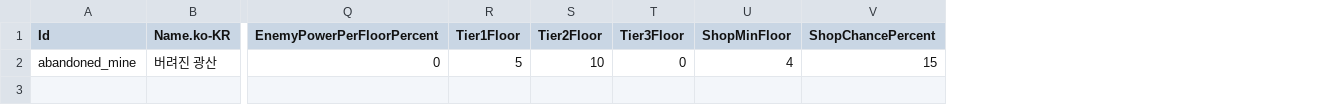
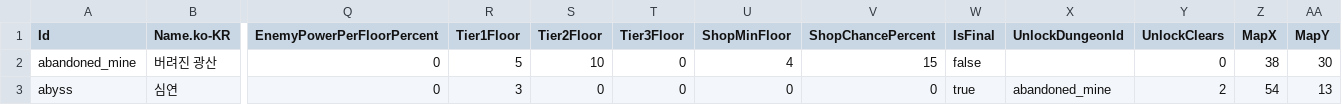
Before and after one commit to merustudy/F1, a CSV file: Assets/@Data/Source/DungeonData.csv, drawn as a sheet; only a part is shown, gaps mark what is left out; rows hold the shown columns only; the diff names each change by its address in the sheet, - before the commit and + after, or states it on an @@ line.

```diff
--- a/Assets/@Data/Source/DungeonData.csv
+++ b/Assets/@Data/Source/DungeonData.csv
+column W (IsFinal), row 2: false
+column X (UnlockDungeonId), empty
+column Y (UnlockClears), row 2: 0
+column Z (MapX), row 2: 38
+column AA (MapY), row 2: 30
+row 3: abyss | 심연 | 0 | 3 | 0 | 0 | 0 | 0 | true | abandoned_mine | 2 | 54 | 13
```
Also changed, not shown: Assets/@Data/Source/BalanceData.csv, Assets/@Data/Source/EnemyGroupData.csv, 42 other files.
